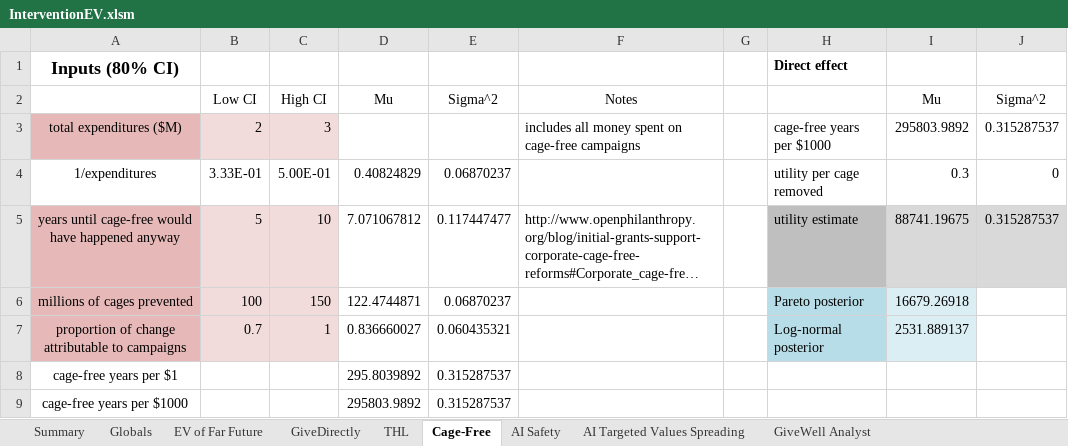
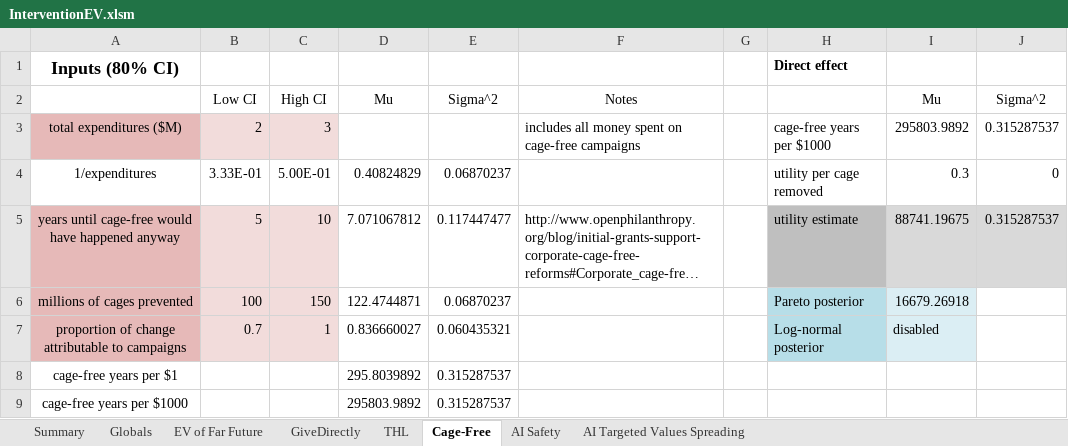
Before and after one commit to michaeldickens/Intervention-Quantitative-Model, an Excel workbook: InterventionEV.xlsm, sheet Cage-Free, drawn as a sheet; long unchanged cells end in …; values as stored, in another font and other column widths than the file's, no borders; the diff names each change by its address in the sheet, - before the commit and + after, or states it on an @@ line.

Commit message:
Removed 'GiveWell Analyst' sheet

```diff
--- a/InterventionEV.xlsm (sheet Cage-Free)
+++ b/InterventionEV.xlsm (sheet Cage-Free)
-sheet tab: GiveWell Analyst
-I7: 2531.889137
+I7: disabled
```
Also changed, not shown: sheet THL, sheet GiveDirectly, sheet Summary, sheet EV of Far Future, sheet AI Safety, sheet AI Targeted Values Spreading, 1 more sheet.
